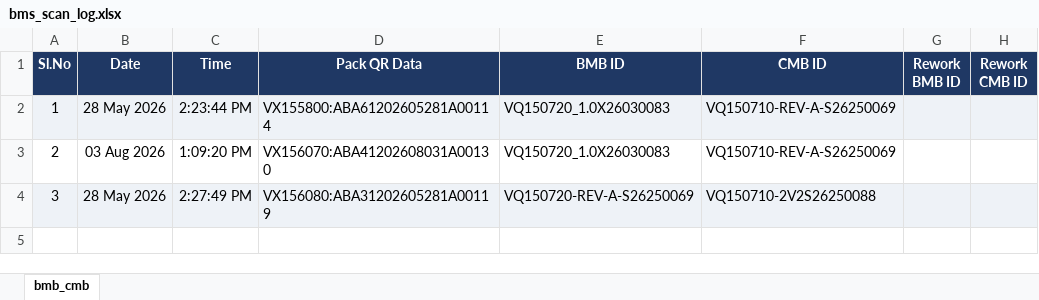
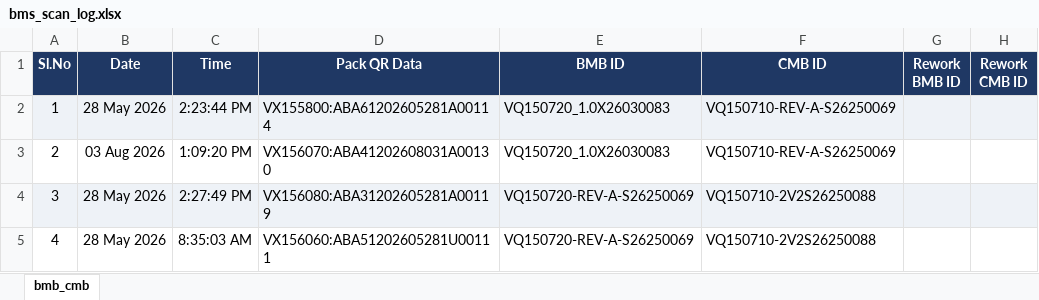
Before and after one commit to Radarcalibration/HV-Label-Printing, an Excel workbook: models/hv/data/bms_scan_log.xlsx, sheet bmb_cmb, drawn as a sheet; values as stored, in another font and other column widths than the file's, no borders; the diff names each change by its address in the sheet, - before the commit and + after, or states it on an @@ line.

```diff
--- a/models/hv/data/bms_scan_log.xlsx (sheet bmb_cmb)
+++ b/models/hv/data/bms_scan_log.xlsx (sheet bmb_cmb)
+row 5: 4 | 28 May 2026 | 8:35:03 AM | VX156060:ABA51202605281U00111 | VQ150720-REV-A-S26250069 | VQ150710-2V2S26250088
```
Also changed, not shown: models/hv/data/pack_id_scan_log.xlsx, models/hv/data/scan_log.xlsx, 17 other files.
